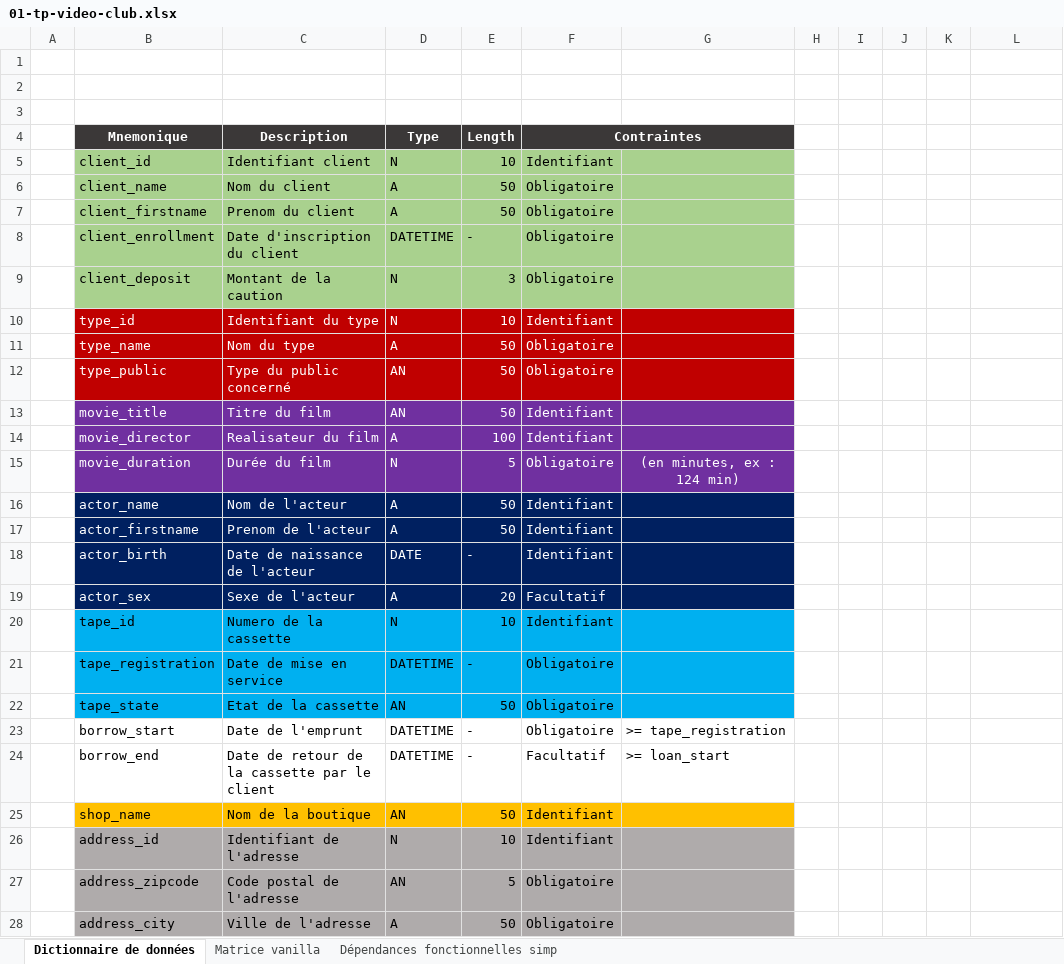
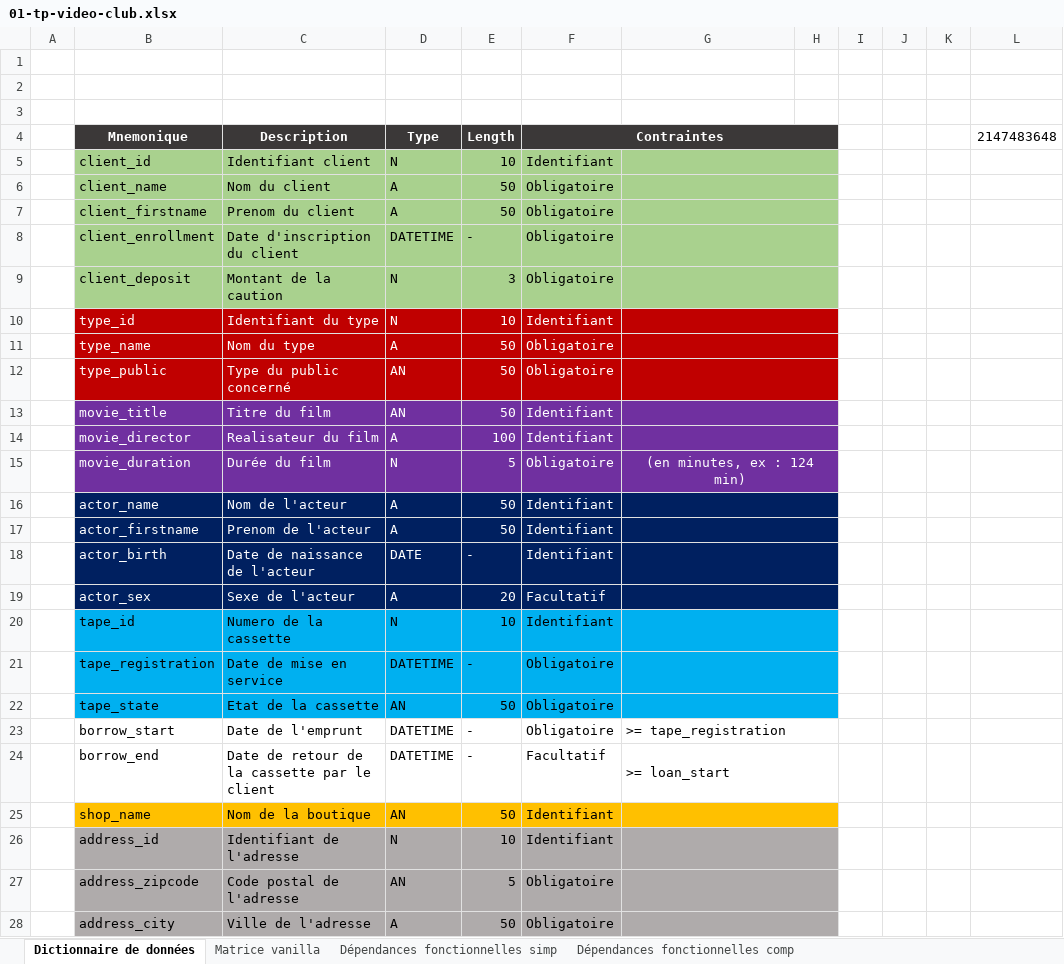
Before and after one commit to kyweez/CDA-07-DB, an Excel workbook: Exos/04-tp-complet/01-tp-video-club/01-tp-video-club.xlsx, sheet Dictionnaire de données, drawn as a sheet; only a part is shown; values as stored, in another font and other column widths than the file's, no borders; the diff covers the shown part only; the diff names each change by its address in the sheet, - before the commit and + after, or states it on an @@ line.

```diff
--- a/Exos/04-tp-complet/01-tp-video-club/01-tp-video-club.xlsx (sheet Dictionnaire de données)
+++ b/Exos/04-tp-complet/01-tp-video-club/01-tp-video-club.xlsx (sheet Dictionnaire de données)
+sheet tab: Dépendances fonctionnelles comp
-F4:G4 merged
+F4:H4 merged
-H4 fill: none
+H4 fill: #3B3838
-L4: (empty)
+L4: 2147483648
+G5:H5 merged
-H5:H9 fill: none
+H5:H9 fill: #A9D18E
+G6:H6 merged
+G7:H7 merged
+G8:H8 merged
+G9:H9 merged
+G10:H10 merged
-H10:H12 fill: none
+H10:H12 fill: #C00000
+G11:H11 merged
+G12:H12 merged
+G13:H13 merged
-H13:H15 fill: none
+H13:H15 fill: #7030A0
+G14:H14 merged
+G15:H15 merged
+G16:H16 merged
-H16:H19 fill: none
+H16:H19 fill: #002060
+G17:H17 merged
+G18:H18 merged
+G19:H19 merged
+G20:H20 merged
-H20:H22 fill: none
+H20:H22 fill: #00B0F0
+G21:H21 merged
+G22:H22 merged
+G23:H23 merged
+G24:H24 merged
+G25:H25 merged
-H25 fill: none
+H25 fill: #FFC000
+G26:H26 merged
-H26:H28 fill: none
+H26:H28 fill: #AFABAB
+G27:H27 merged
+G28:H28 merged
```
Also changed, not shown: cell formats and merged cells elsewhere in this sheet, sheet Dépendances fonctionnelles simp, sheet Matrice vanilla, 2 other files.
